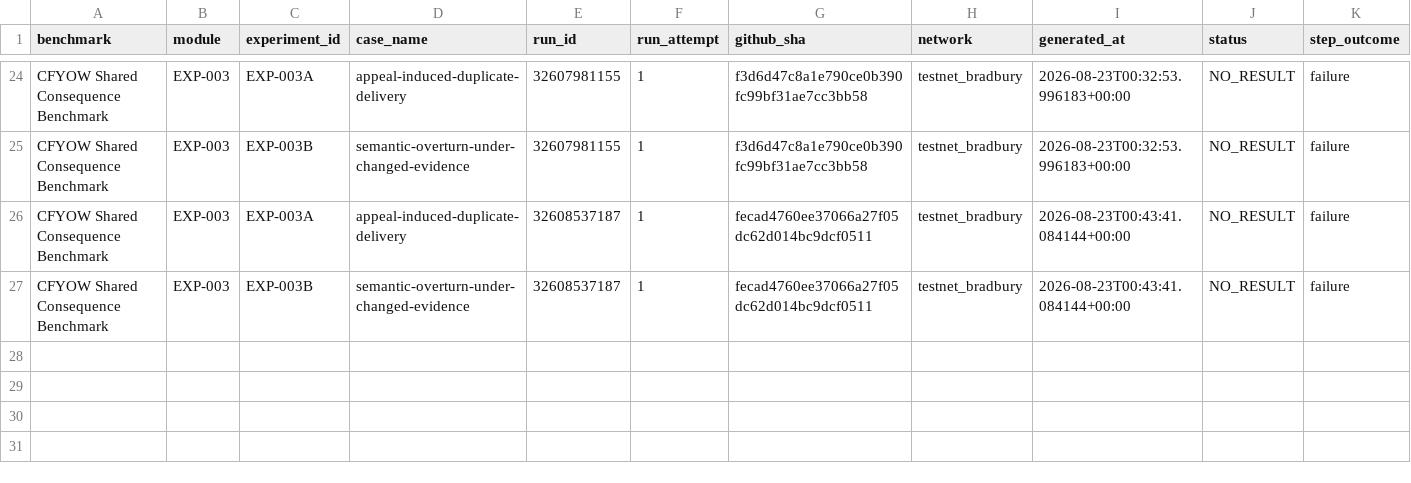
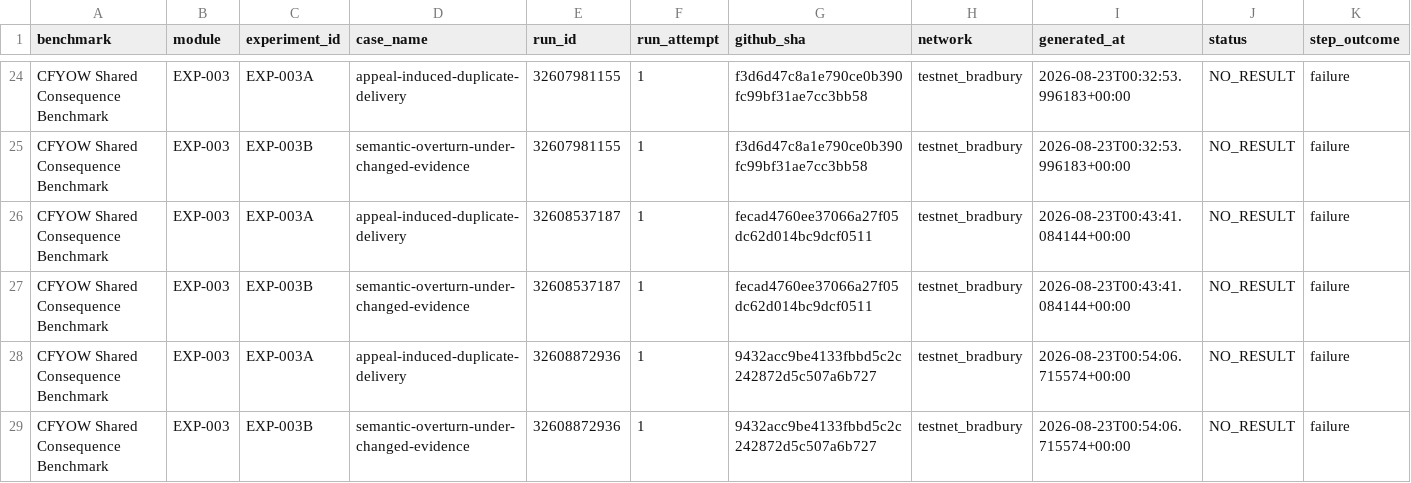
Before and after one commit to etvjay/CFYOW, a CSV file: results/EXP-003/dataset/run-cases.csv, drawn as a sheet; only a part is shown, gaps mark what is left out; rows hold the shown columns only; the diff names each change by its address in the sheet, - before the commit and + after, or states it on an @@ line.

```diff
--- a/results/EXP-003/dataset/run-cases.csv
+++ b/results/EXP-003/dataset/run-cases.csv
+row 28: CFYOW Shared Consequence Benchmark | EXP-003 | EXP-003A | appeal-induced-duplicate-delivery | 32608872936 | 1 | 9432acc9be4133fbbd5c2c242872d5c507a6b727 | testnet_bradbury | 2026-08-23T00:54:06.715574+00:00 | NO_RESULT | failure
+row 29: CFYOW Shared Consequence Benchmark | EXP-003 | EXP-003B | semantic-overturn-under-changed-evidence | 32608872936 | 1 | 9432acc9be4133fbbd5c2c242872d5c507a6b727 | testnet_bradbury | 2026-08-23T00:54:06.715574+00:00 | NO_RESULT | failure
```
Also changed, not shown: 3 other files.
